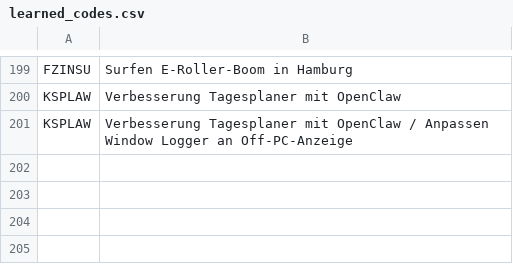
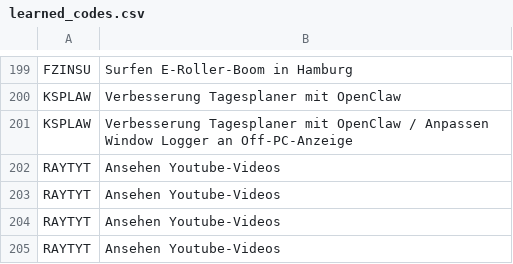
Before and after one commit to KurtWoloch/Kontensystem, a CSV file: data/learned_codes.csv, drawn as a sheet; only a part is shown, gaps mark what is left out.

```diff
--- a/data/learned_codes.csv
+++ b/data/learned_codes.csv
@@ -201 +201,5 @@ KSPLAW;Verbesserung Tagesplaner mit OpenClaw
 KSPLAW;Verbesserung Tagesplaner mit OpenClaw / Anpassen Window Logger an Off-PC-Anzeige
+RAYTYT;Ansehen Youtube-Videos
+RAYTYT;Ansehen Youtube-Videos
+RAYTYT;Ansehen Youtube-Videos
+RAYTYT;Ansehen Youtube-Videos
```
Also changed, not shown: 4 other files.
